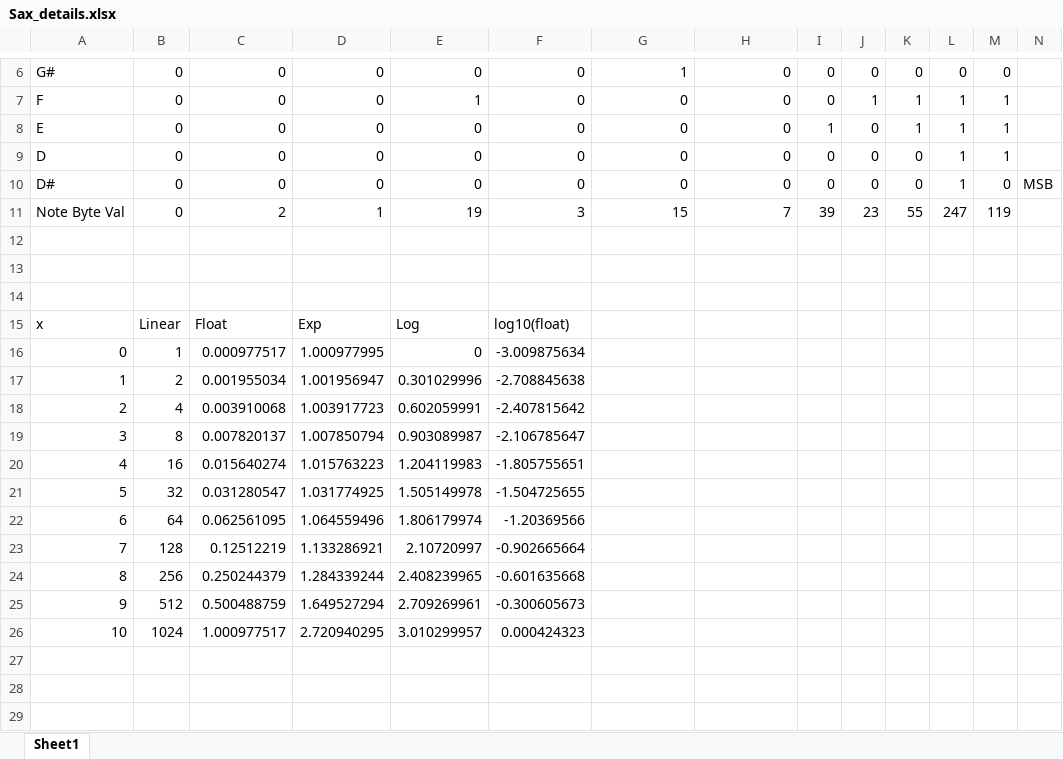
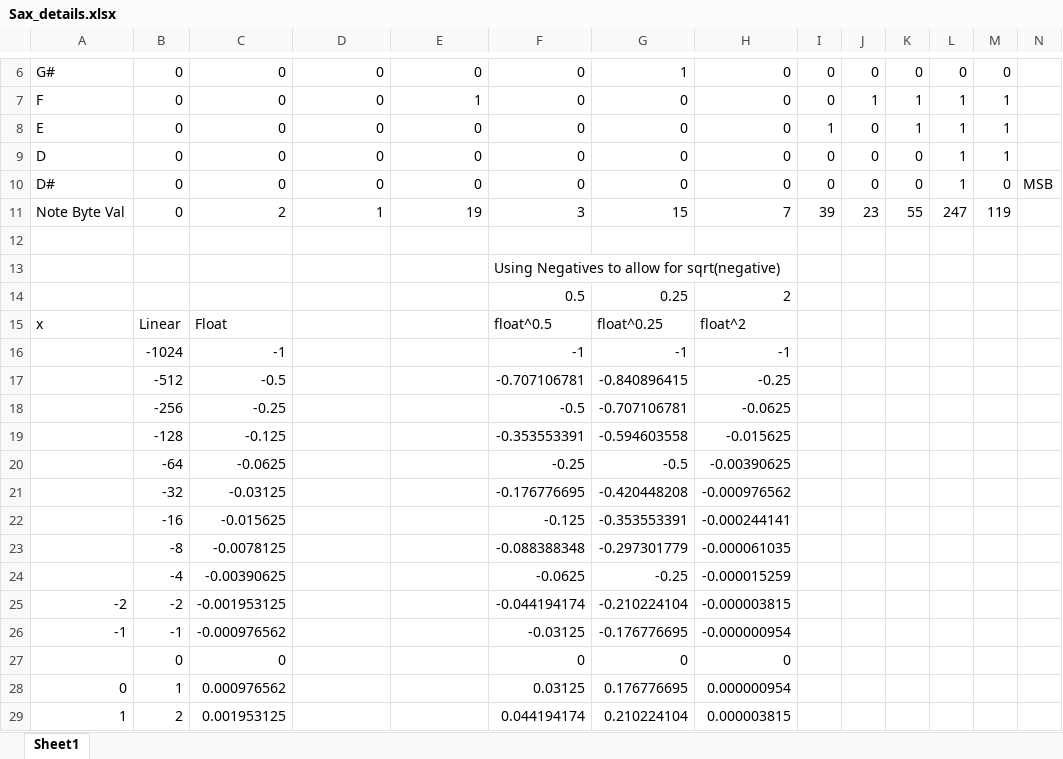
Before and after one commit to zygurt/DIY-Projects, an Excel workbook: MIDI_Sax/Sax_details.xlsx, sheet Sheet1, drawn as a sheet; only a part is shown, gaps mark what is left out; values as stored, in another font and other column widths than the file's, no borders; charts and pictures and conditional formats not drawn; removed rows and columns are numbered as before the commit, all else as after; the diff covers the shown part only; the diff names each change by its address in the sheet, - before the commit and + after, or states it on an @@ line.

```diff
--- a/MIDI_Sax/Sax_details.xlsx (sheet Sheet1)
+++ b/MIDI_Sax/Sax_details.xlsx (sheet Sheet1)
-F13: (empty)
+F13: Using Negatives to allow for sqrt(negative)
-row 14: (empty)
+row 14:  |  |  |  |  | 0.5 | 0.25 | 2
-D15: Exp
+D15: (empty)
-E15: Log
+E15: (empty)
-F15: log10(float)
+F15: float^0.5
-G15: (empty)
+G15: float^0.25
-H15: (empty)
+H15: float^2
-row 16: 0 | 1 | 0.000977517 | 1.000977995 | 0 | -3.009875634
-row 17: 1 | 2 | 0.001955034 | 1.001956947 | 0.301029996 | -2.708845638
-row 18: 2 | 4 | 0.003910068 | 1.003917723 | 0.602059991 | -2.407815642
-row 19: 3 | 8 | 0.007820137 | 1.007850794 | 0.903089987 | -2.106785647
-row 20: 4 | 16 | 0.015640274 | 1.015763223 | 1.204119983 | -1.805755651
-row 21: 5 | 32 | 0.031280547 | 1.031774925 | 1.505149978 | -1.504725655
-row 22: 6 | 64 | 0.062561095 | 1.064559496 | 1.806179974 | -1.20369566
-row 23: 7 | 128 | 0.12512219 | 1.133286921 | 2.10720997 | -0.902665664
-row 24: 8 | 256 | 0.250244379 | 1.284339244 | 2.408239965 | -0.601635668
-row 25: 9 | 512 | 0.500488759 | 1.649527294 | 2.709269961 | -0.300605673
-row 26: 10 | 1024 | 1.000977517 | 2.720940295 | 3.010299957 | 0.000424323
+row 16:  | -1024 | -1 |  |  | -1 | -1 | -1
+row 17:  | -512 | -0.5 |  |  | -0.707106781 | -0.840896415 | -0.25
+row 18:  | -256 | -0.25 |  |  | -0.5 | -0.707106781 | -0.0625
+row 19:  | -128 | -0.125 |  |  | -0.353553391 | -0.594603558 | -0.015625
+row 20:  | -64 | -0.0625 |  |  | -0.25 | -0.5 | -0.00390625
+row 21:  | -32 | -0.03125 |  |  | -0.176776695 | -0.420448208 | -0.000976562
+row 22:  | -16 | -0.015625 |  |  | -0.125 | -0.353553391 | -0.000244141
+row 23:  | -8 | -0.0078125 |  |  | -0.088388348 | -0.297301779 | -0.000061035
+row 24:  | -4 | -0.00390625 |  |  | -0.0625 | -0.25 | -0.000015259
+row 25: -2 | -2 | -0.001953125 |  |  | -0.044194174 | -0.210224104 | -0.000003815
+row 26: -1 | -1 | -0.000976562 |  |  | -0.03125 | -0.176776695 | -0.000000954
+row 27:  | 0 | 0 |  |  | 0 | 0 | 0
+row 28: 0 | 1 | 0.000976562 |  |  | 0.03125 | 0.176776695 | 0.000000954
+row 29: 1 | 2 | 0.001953125 |  |  | 0.044194174 | 0.210224104 | 0.000003815
```
Also changed, not shown: 9 added rows elsewhere in this sheet, charts or pictures, 2 other files.
